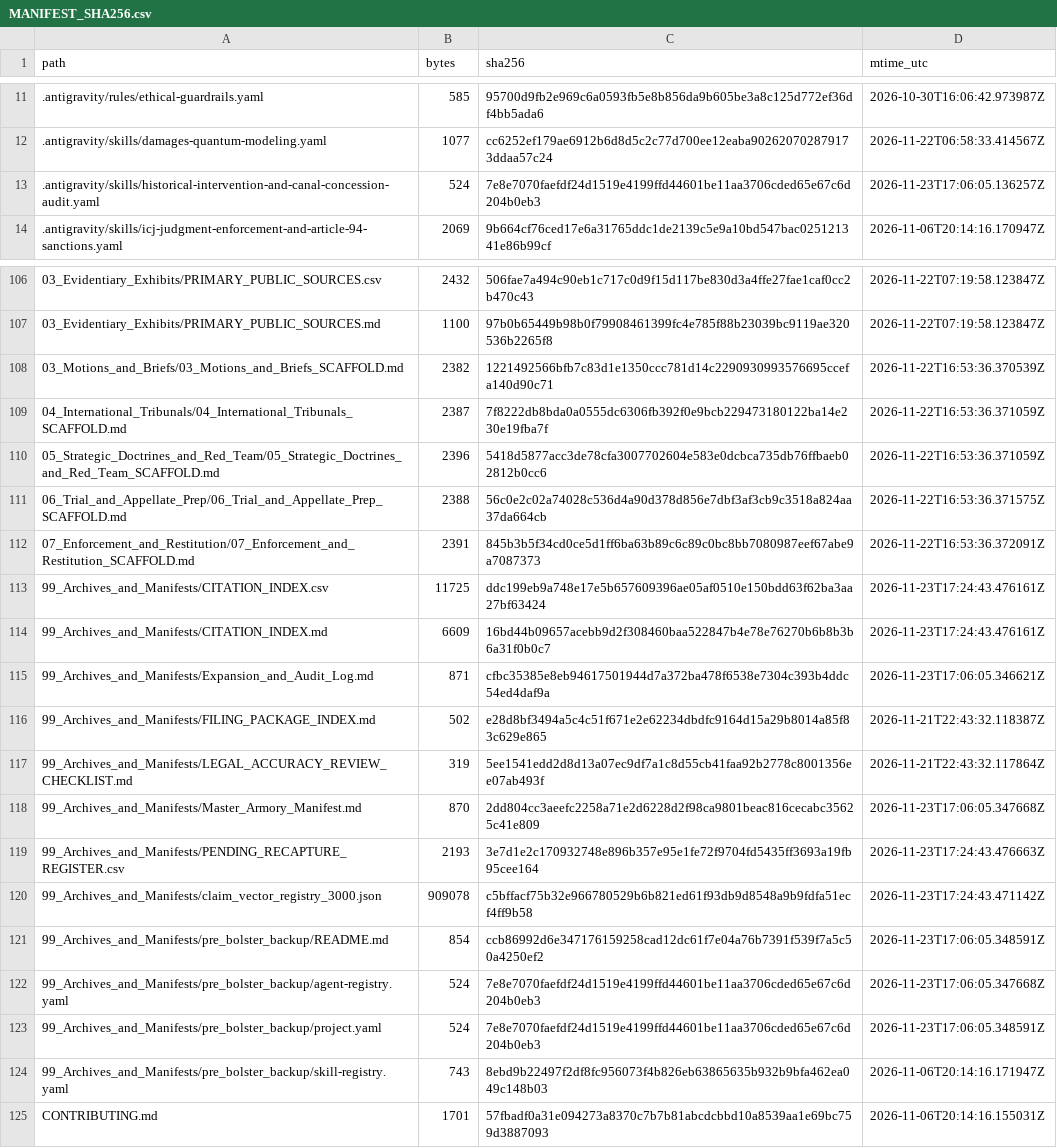
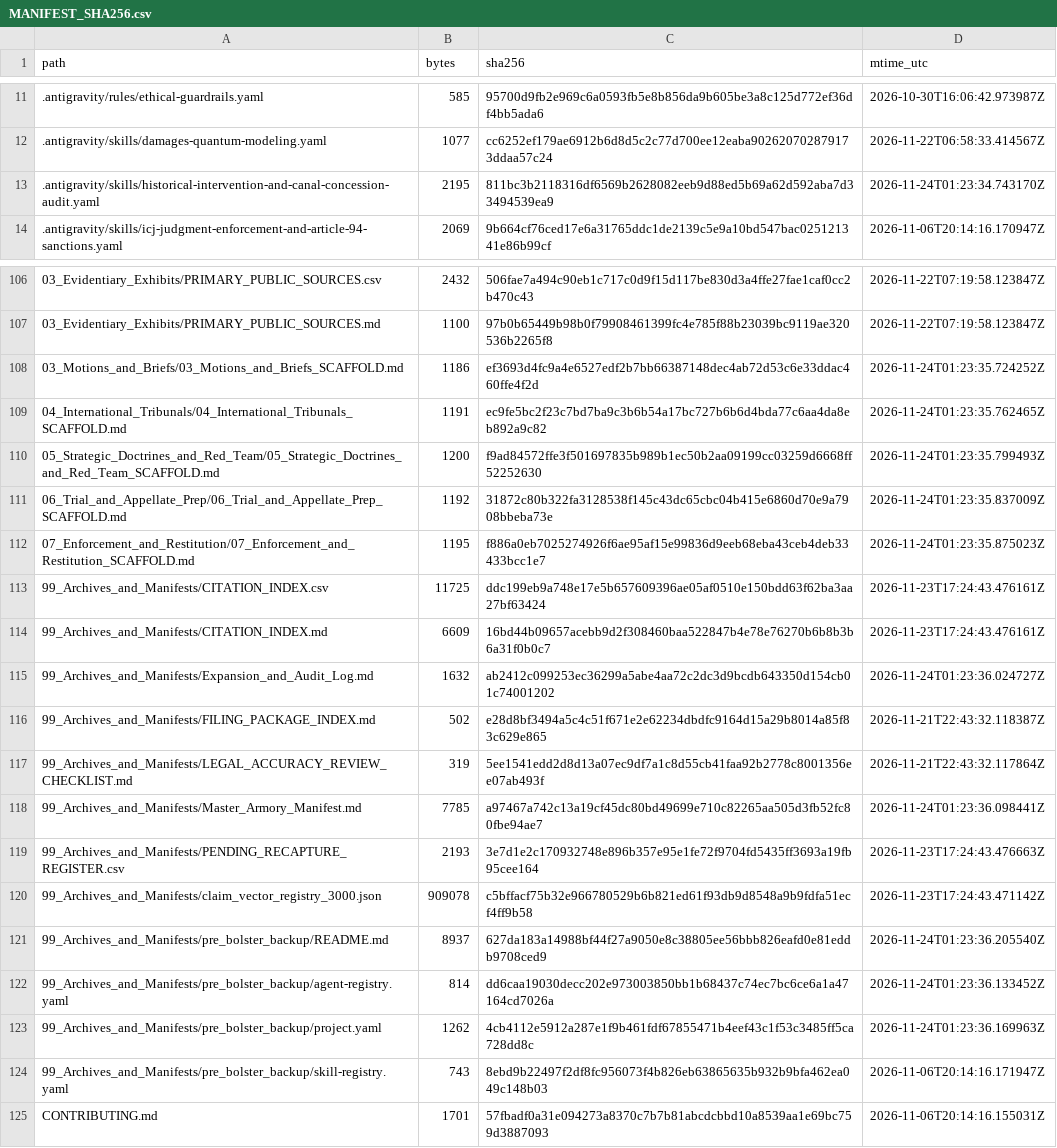
Before and after one commit to GlobalRestitutionAlliance/turtle-island-us-ak-northway-village-master-litigation, a CSV file: 99_Archives_and_Manifests/MANIFEST_SHA256.csv, drawn as a sheet; only a part is shown, gaps mark what is left out; the diff covers the shown part only.

Commit message:
REVERTED DUE TO UNPROMPTED MASS J3WFICATED DATA CORRUPTION BY COMPROMISED BIASED LLM/ARTIFICIAL INTELLIGENCE MODELS

```diff
--- a/99_Archives_and_Manifests/MANIFEST_SHA256.csv
+++ b/99_Archives_and_Manifests/MANIFEST_SHA256.csv
@@ -12,3 +12,3 @@ path,bytes,sha256,mtime_utc
 .antigravity/skills/damages-quantum-modeling.yaml,1077,cc6252ef179ae6912b6d8d5c2c77d700ee12eaba902620702879173ddaa57c24,2026-11-22T06:58:33.414567Z
-.antigravity/skills/historical-intervention-and-canal-concession-audit.yaml,524,7e8e7070faefdf24d1519e4199ffd44601be11aa3706cded65e67c6d204b0eb3,2026-11-23T17:06:05.136257Z
+.antigravity/skills/historical-intervention-and-canal-concession-audit.yaml,2195,811bc3b2118316df6569b2628082eeb9d88ed5b69a62d592aba7d33494539ea9,2026-11-24T01:23:34.743170Z
 .antigravity/skills/icj-judgment-enforcement-and-article-94-sanctions.yaml,2069,9b664cf76ced17e6a31765ddc1de2139c5e9a10bd547bac025121341e86b99cf,2026-11-06T20:14:16.170947Z
@@ -107,18 +107,18 @@ path,bytes,sha256,mtime_utc
 03_Evidentiary_Exhibits/PRIMARY_PUBLIC_SOURCES.md,1100,97b0b65449b98b0f79908461399fc4e785f88b23039bc9119ae320536b2265f8,2026-11-22T07:19:58.123847Z
-03_Motions_and_Briefs/03_Motions_and_Briefs_SCAFFOLD.md,2382,1221492566bfb7c83d1e1350ccc781d14c2290930993576695ccefa140d90c71,2026-11-22T16:53:36.370539Z
-04_International_Tribunals/04_International_Tribunals_SCAFFOLD.md,2387,7f8222db8bda0a0555dc6306fb392f0e9bcb229473180122ba14e230e19fba7f,2026-11-22T16:53:36.371059Z
-05_Strategic_Doctrines_and_Red_Team/05_Strategic_Doctrines_and_Red_Team_SCAFFOLD.md,2396,5418d5877acc3de78cfa3007702604e583e0dcbca735db76ffbaeb02812b0cc6,2026-11-22T16:53:36.371059Z
-06_Trial_and_Appellate_Prep/06_Trial_and_Appellate_Prep_SCAFFOLD.md,2388,56c0e2c02a74028c536d4a90d378d856e7dbf3af3cb9c3518a824aa37da664cb,2026-11-22T16:53:36.371575Z
-07_Enforcement_and_Restitution/07_Enforcement_and_Restitution_SCAFFOLD.md,2391,845b3b5f34cd0ce5d1ff6ba63b89c6c89c0bc8bb7080987eef67abe9a7087373,2026-11-22T16:53:36.372091Z
+03_Motions_and_Briefs/03_Motions_and_Briefs_SCAFFOLD.md,1186,ef3693d4fc9a4e6527edf2b7bb66387148dec4ab72d53c6e33ddac460ffe4f2d,2026-11-24T01:23:35.724252Z
+04_International_Tribunals/04_International_Tribunals_SCAFFOLD.md,1191,ec9fe5bc2f23c7bd7ba9c3b6b54a17bc727b6b6d4bda77c6aa4da8eb892a9c82,2026-11-24T01:23:35.762465Z
+05_Strategic_Doctrines_and_Red_Team/05_Strategic_Doctrines_and_Red_Team_SCAFFOLD.md,1200,f9ad84572ffe3f501697835b989b1ec50b2aa09199cc03259d6668ff52252630,2026-11-24T01:23:35.799493Z
+06_Trial_and_Appellate_Prep/06_Trial_and_Appellate_Prep_SCAFFOLD.md,1192,31872c80b322fa3128538f145c43dc65cbc04b415e6860d70e9a7908bbeba73e,2026-11-24T01:23:35.837009Z
+07_Enforcement_and_Restitution/07_Enforcement_and_Restitution_SCAFFOLD.md,1195,f886a0eb7025274926f6ae95af15e99836d9eeb68eba43ceb4deb33433bcc1e7,2026-11-24T01:23:35.875023Z
 99_Archives_and_Manifests/CITATION_INDEX.csv,11725,ddc199eb9a748e17e5b657609396ae05af0510e150bdd63f62ba3aa27bf63424,2026-11-23T17:24:43.476161Z
 99_Archives_and_Manifests/CITATION_INDEX.md,6609,16bd44b09657acebb9d2f308460baa522847b4e78e76270b6b8b3b6a31f0b0c7,2026-11-23T17:24:43.476161Z
-99_Archives_and_Manifests/Expansion_and_Audit_Log.md,871,cfbc35385e8eb94617501944d7a372ba478f6538e7304c393b4ddc54ed4daf9a,2026-11-23T17:06:05.346621Z
+99_Archives_and_Manifests/Expansion_and_Audit_Log.md,1632,ab2412c099253ec36299a5abe4aa72c2dc3d9bcdb643350d154cb01c74001202,2026-11-24T01:23:36.024727Z
 99_Archives_and_Manifests/FILING_PACKAGE_INDEX.md,502,e28d8bf3494a5c4c51f671e2e62234dbdfc9164d15a29b8014a85f83c629e865,2026-11-21T22:43:32.118387Z
 99_Archives_and_Manifests/LEGAL_ACCURACY_REVIEW_CHECKLIST.md,319,5ee1541edd2d8d13a07ec9df7a1c8d55cb41faa92b2778c8001356ee07ab493f,2026-11-21T22:43:32.117864Z
-99_Archives_and_Manifests/Master_Armory_Manifest.md,870,2dd804cc3aeefc2258a71e2d6228d2f98ca9801beac816cecabc35625c41e809,2026-11-23T17:06:05.347668Z
+99_Archives_and_Manifests/Master_Armory_Manifest.md,7785,a97467a742c13a19cf45dc80bd49699e710c82265aa505d3fb52fc80fbe94ae7,2026-11-24T01:23:36.098441Z
 99_Archives_and_Manifests/PENDING_RECAPTURE_REGISTER.csv,2193,3e7d1e2c170932748e896b357e95e1fe72f9704fd5435ff3693a19fb95cee164,2026-11-23T17:24:43.476663Z
 99_Archives_and_Manifests/claim_vector_registry_3000.json,909078,c5bffacf75b32e966780529b6b821ed61f93db9d8548a9b9fdfa51ecf4ff9b58,2026-11-23T17:24:43.471142Z
-99_Archives_and_Manifests/pre_bolster_backup/README.md,854,ccb86992d6e347176159258cad12dc61f7e04a76b7391f539f7a5c50a4250ef2,2026-11-23T17:06:05.348591Z
-99_Archives_and_Manifests/pre_bolster_backup/agent-registry.yaml,524,7e8e7070faefdf24d1519e4199ffd44601be11aa3706cded65e67c6d204b0eb3,2026-11-23T17:06:05.347668Z
-99_Archives_and_Manifests/pre_bolster_backup/project.yaml,524,7e8e7070faefdf24d1519e4199ffd44601be11aa3706cded65e67c6d204b0eb3,2026-11-23T17:06:05.348591Z
+99_Archives_and_Manifests/pre_bolster_backup/README.md,8937,627da183a14988bf44f27a9050e8c38805ee56bbb826eafd0e81eddb9708ced9,2026-11-24T01:23:36.205540Z
+99_Archives_and_Manifests/pre_bolster_backup/agent-registry.yaml,814,dd6caa19030decc202e973003850bb1b68437c74ec7bc6ce6a1a47164cd7026a,2026-11-24T01:23:36.133452Z
+99_Archives_and_Manifests/pre_bolster_backup/project.yaml,1262,4cb4112e5912a287e1f9b461fdf67855471b4eef43c1f53c3485ff5ca728dd8c,2026-11-24T01:23:36.169963Z
 99_Archives_and_Manifests/pre_bolster_backup/skill-registry.yaml,743,8ebd9b22497f2df8fc956073f4b826eb63865635b932b9bfa462ea049c148b03,2026-11-06T20:14:16.171947Z
```
Also changed, not shown: 77 edited cells elsewhere in this file, 37 other files.
